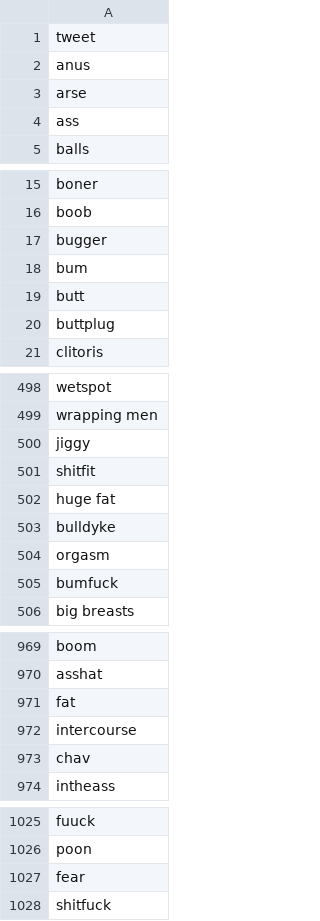
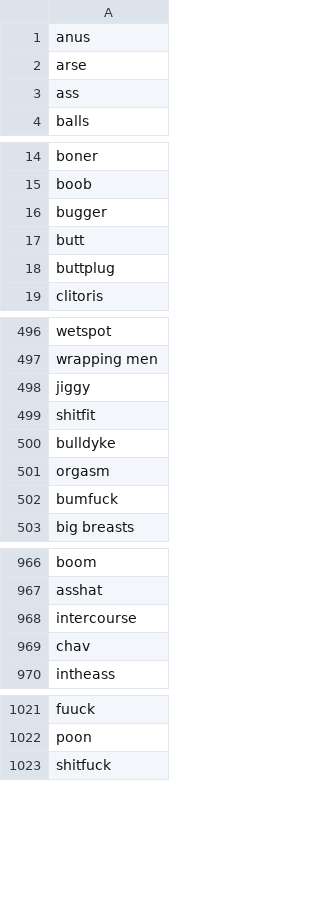
Before and after one commit to AkshayJain-22/profanity_filter, a CSV file: files/Words_to_be_Deleted_sk.csv, drawn as a sheet; only a part is shown, gaps mark what is left out; the diff covers the shown part only.

```diff
--- a/files/Words_to_be_Deleted_sk.csv
+++ b/files/Words_to_be_Deleted_sk.csv
@@ -1,2 +1 @@
-tweet
 anus
@@ -17,3 +16,2 @@ boob
 bugger
-bum
 butt
@@ -501,3 +499,2 @@ jiggy
 shitfit
-huge fat
 bulldyke
@@ -970,3 +967,2 @@ boom
 asshat
-fat
 intercourse
@@ -1026,3 +1022,2 @@ fuuck
 poon
-fear
 shitfuck
```
Also changed, not shown: 1 removed row elsewhere in this file, files/banned_words_final.csv, 2 other files.
